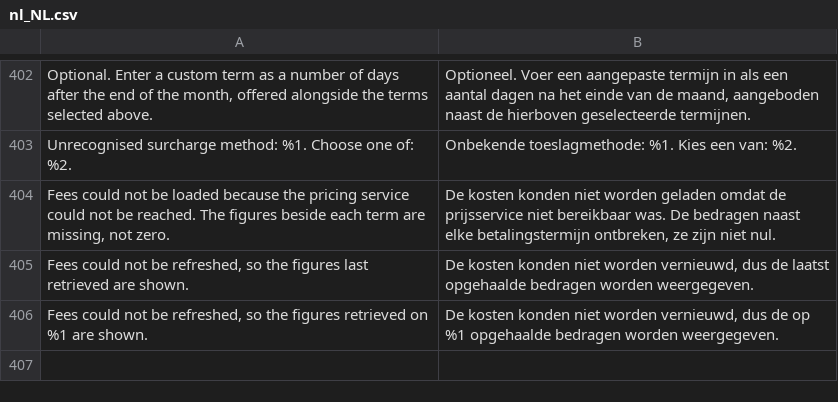
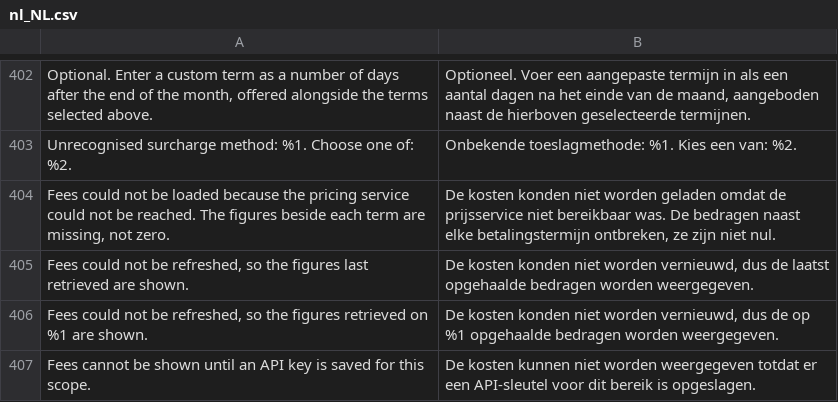
Before and after one commit to two-inc/magento-plugin, a CSV file: i18n/nl_NL.csv, drawn as a sheet; only a part is shown, gaps mark what is left out; the diff names each change by its address in the sheet, - before the commit and + after, or states it on an @@ line.

```diff
--- a/i18n/nl_NL.csv
+++ b/i18n/nl_NL.csv
+row 407: Fees cannot be shown until an API key is saved for this scope. | De kosten kunnen niet worden weergegeven totdat er een API-sleutel voor dit bereik is opgeslagen.
```
Also changed, not shown: i18n/nb_NO.csv, i18n/sv_SE.csv, 5 other files.
